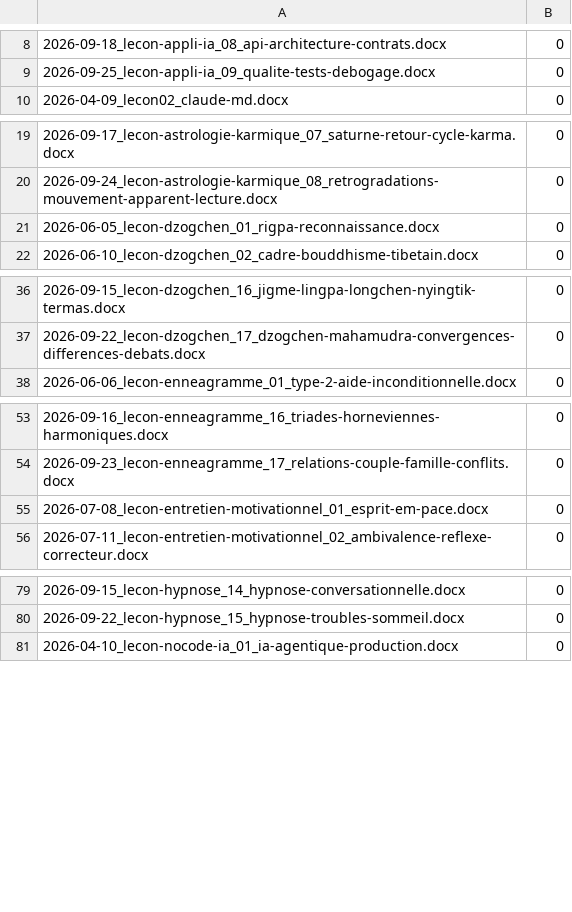
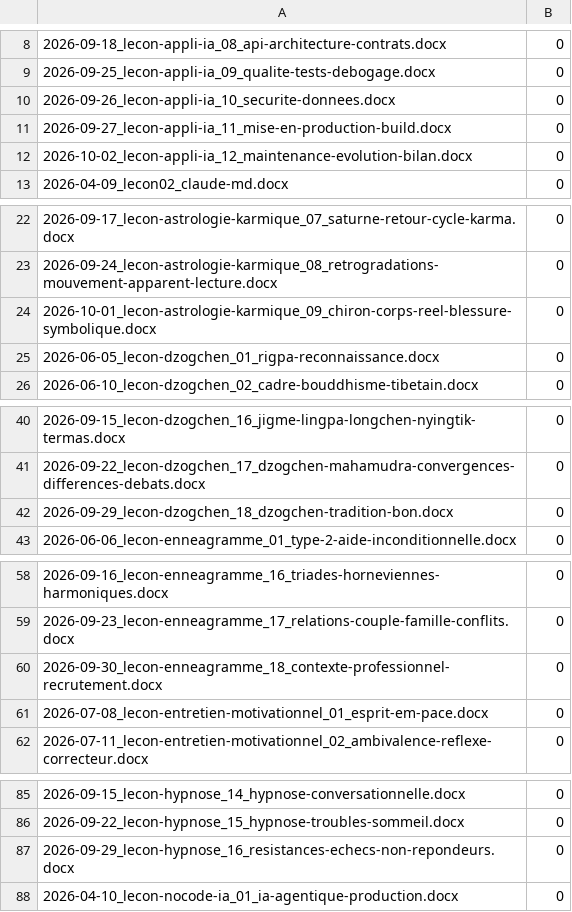
Before and after one commit to RicoBSJ/claude-travail-livrables, a TSV file: outils/scripts/non_regression/reference/passe_A.tsv, drawn as a sheet; only a part is shown, gaps mark what is left out; the diff covers the shown part only; the diff names each change by its address in the sheet, - before the commit and + after, or states it on an @@ line.

```diff
--- a/outils/scripts/non_regression/reference/passe_A.tsv
+++ b/outils/scripts/non_regression/reference/passe_A.tsv
+row 10: 2026-09-26_lecon-appli-ia_10_securite-donnees.docx | 0
+row 11: 2026-09-27_lecon-appli-ia_11_mise-en-production-build.docx | 0
+row 12: 2026-10-02_lecon-appli-ia_12_maintenance-evolution-bilan.docx | 0
+row 24: 2026-10-01_lecon-astrologie-karmique_09_chiron-corps-reel-blessure-symbolique.docx | 0
+row 42: 2026-09-29_lecon-dzogchen_18_dzogchen-tradition-bon.docx | 0
+row 60: 2026-09-30_lecon-enneagramme_18_contexte-professionnel-recrutement.docx | 0
+row 87: 2026-09-29_lecon-hypnose_16_resistances-echecs-non-repondeurs.docx | 0
```
Also changed, not shown: 7 added rows elsewhere in this file, outils/scripts/non_regression/reference/decompte.tsv, 4 other files.
